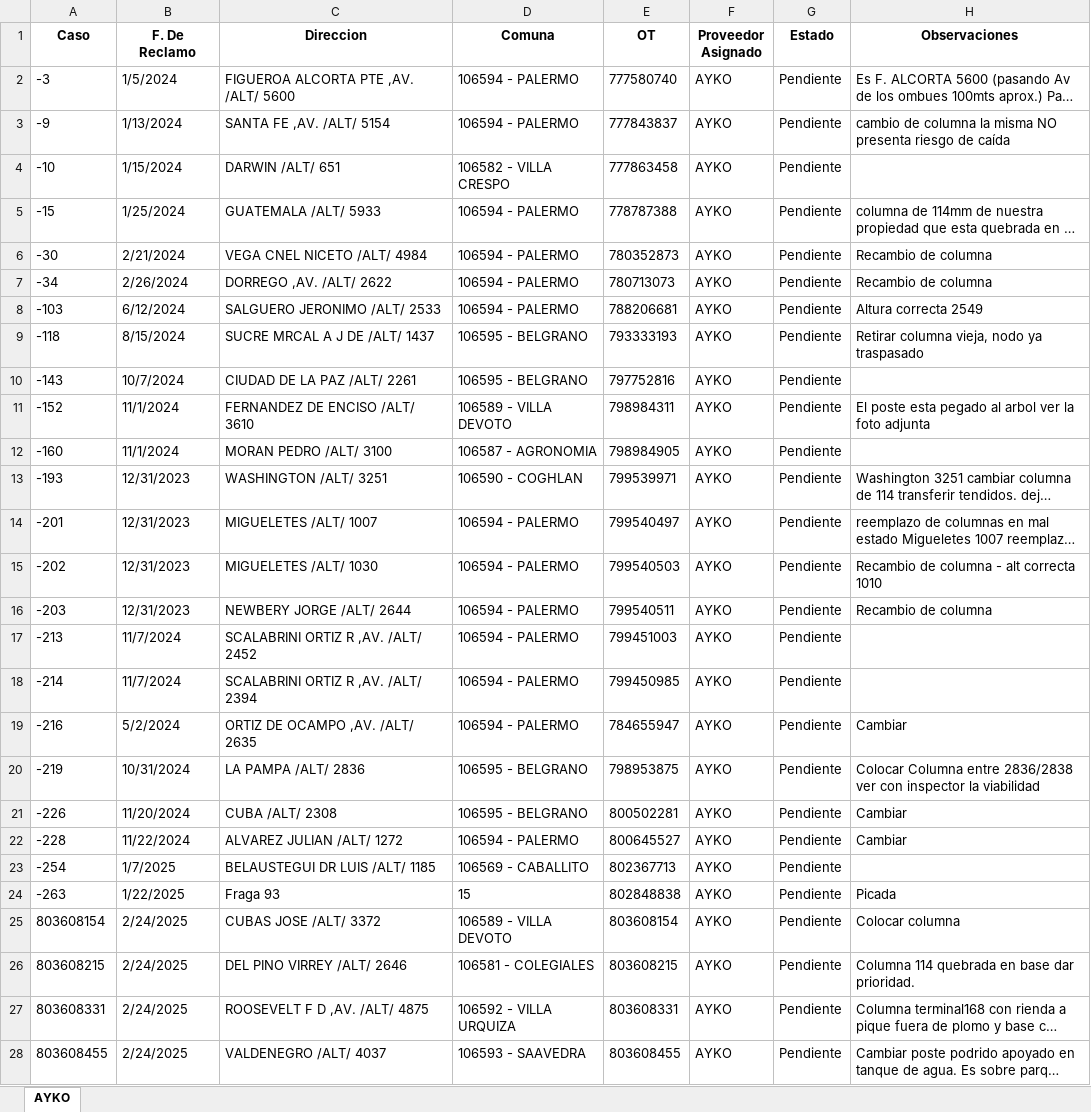
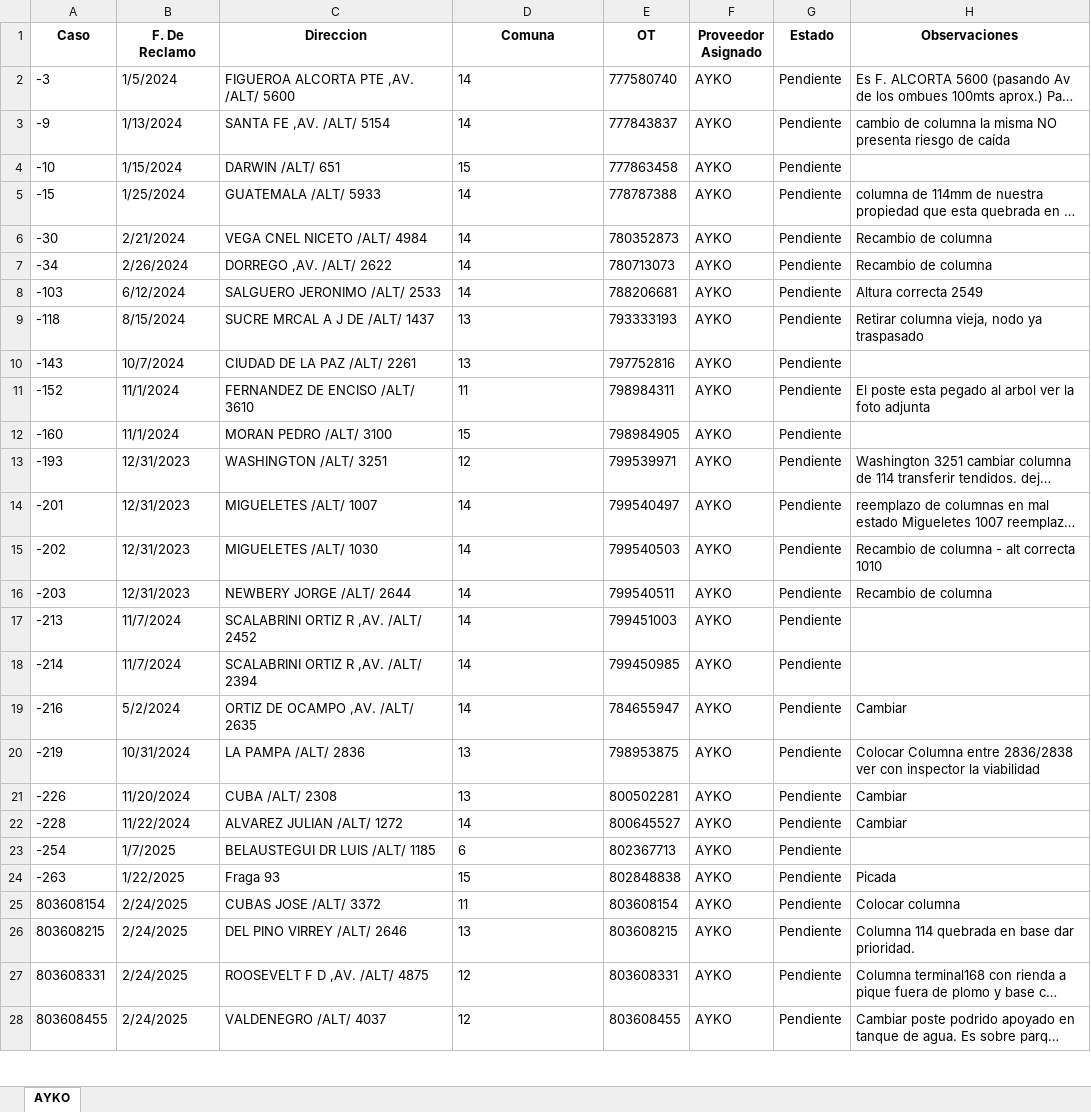
Before and after one commit to riv1matias/mapa_ayko, an Excel workbook: mapa_interactivo_AYKO.xlsx, sheet AYKO, drawn as a sheet; only a part is shown; long unchanged cells end in …; values as stored, in another font and other column widths than the file's, no borders; the diff covers the shown part only; the diff names each change by its address in the sheet, - before the commit and + after, or states it on an @@ line.

Commit message:
🔄 Actualización automática del index.html y archivo Excel

```diff
--- a/mapa_interactivo_AYKO.xlsx (sheet AYKO)
+++ b/mapa_interactivo_AYKO.xlsx (sheet AYKO)
-D2:D3 (Comuna): 106594 - PALERMO
+D2:D3 (Comuna): 14
-D4 (Comuna): 106582 - VILLA CRESPO
+D4 (Comuna): 15
-D5:D8 (Comuna): 106594 - PALERMO
+D5:D8 (Comuna): 14
-D9:D10 (Comuna): 106595 - BELGRANO
+D9:D10 (Comuna): 13
-D11 (Comuna): 106589 - VILLA DEVOTO
+D11 (Comuna): 11
-D12 (Comuna): 106587 - AGRONOMIA
+D12 (Comuna): 15
-D13 (Comuna): 106590 - COGHLAN
+D13 (Comuna): 12
-D14:D19 (Comuna): 106594 - PALERMO
+D14:D19 (Comuna): 14
-D20:D21 (Comuna): 106595 - BELGRANO
+D20:D21 (Comuna): 13
-D22 (Comuna): 106594 - PALERMO
+D22 (Comuna): 14
-D23 (Comuna): 106569 - CABALLITO
+D23 (Comuna): 6
-D25 (Comuna): 106589 - VILLA DEVOTO
+D25 (Comuna): 11
-D26 (Comuna): 106581 - COLEGIALES
+D26 (Comuna): 13
-D27 (Comuna): 106592 - VILLA URQUIZA
+D27 (Comuna): 12
-D28 (Comuna): 106593 - SAAVEDRA
+D28 (Comuna): 12
```
Also changed, not shown: 1 removed row and 48 edited cells elsewhere in this sheet, 1 other file.
